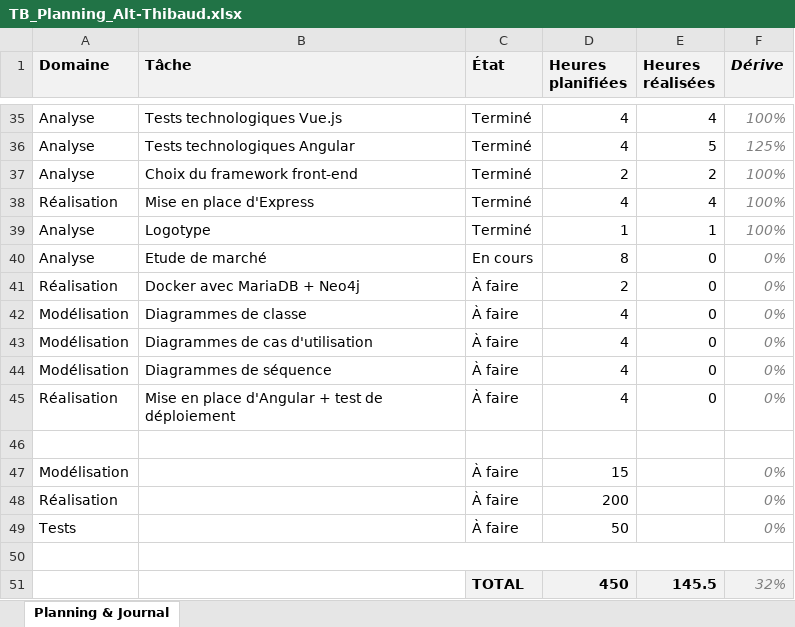
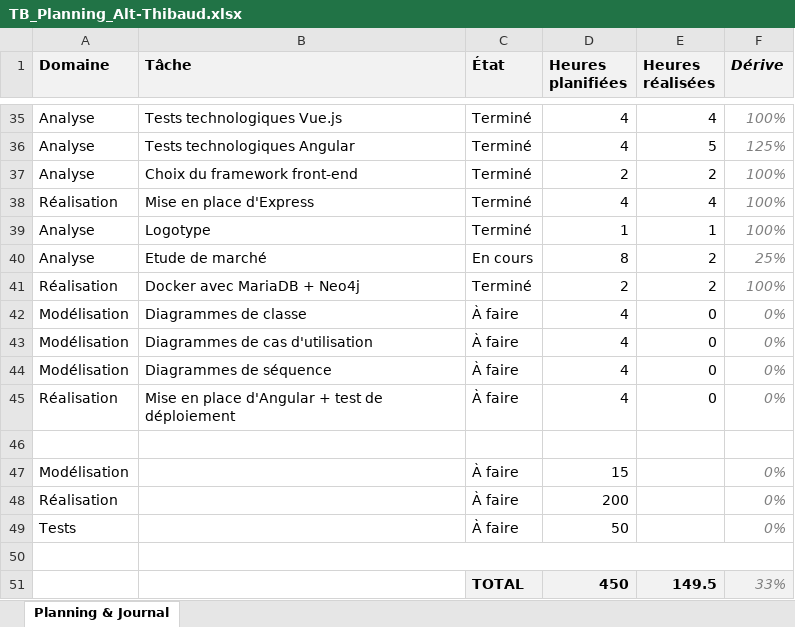
Before and after one commit to weevood/HEIG-MoonFish, an Excel workbook: 2.Documentation/Annexes/TB_Planning_Alt-Thibaud.xlsx, sheet Planning & Journal, drawn as a sheet; only a part is shown, gaps mark what is left out; values as stored, in another font and other column widths than the file's, no borders; conditional formats not drawn; the diff names each change by its address in the sheet, - before the commit and + after, or states it on an @@ line.

```diff
--- a/2.Documentation/Annexes/TB_Planning_Alt-Thibaud.xlsx (sheet Planning & Journal)
+++ b/2.Documentation/Annexes/TB_Planning_Alt-Thibaud.xlsx (sheet Planning & Journal)
-E40:E41 (Heures réalisées): 0
+E40:E41 (Heures réalisées): 2
-F40 (Dérive): 0%
+F40 (Dérive): 25%
-C41 (État): À faire
+C41 (État): Terminé
-F41 (Dérive): 0%
+F41 (Dérive): 100%
-E51 (Heures réalisées): 145.5
+E51 (Heures réalisées): 149.5
-F51 (Dérive): 32%
+F51 (Dérive): 33%
```
Also changed, not shown: 1 other file.
